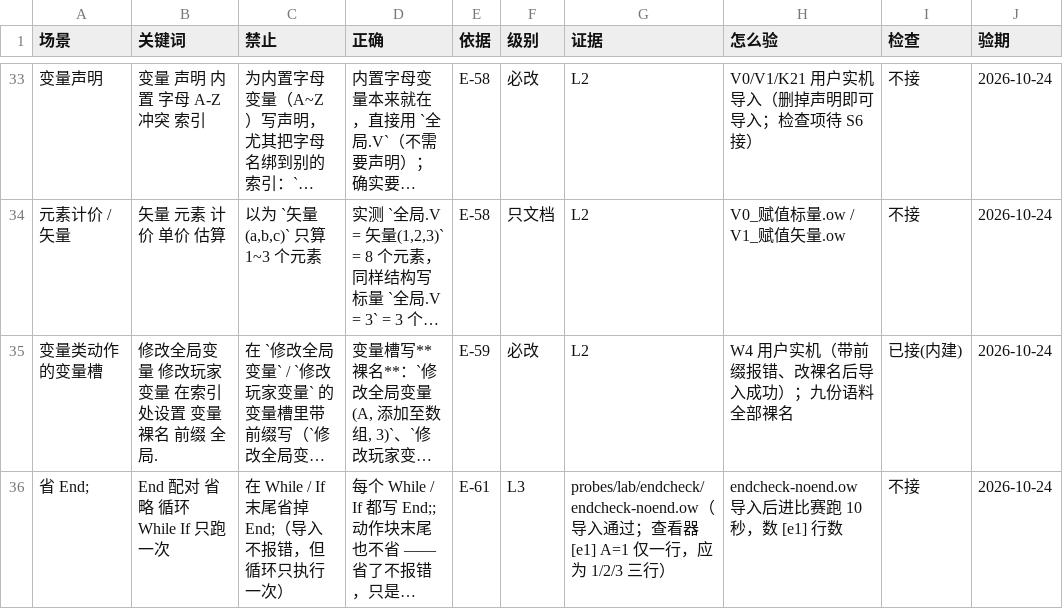
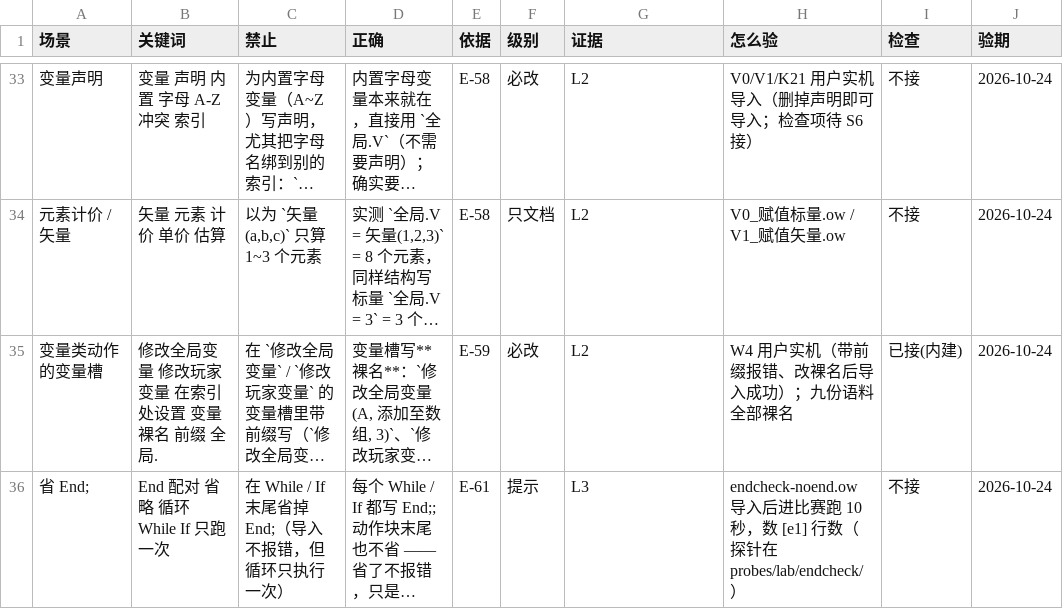
Before and after one commit to sandsand244263/overwatch-workshop-lite-skills, a TSV file: docs/rules.tsv, drawn as a sheet; only a part is shown, gaps mark what is left out; long unchanged cells end in …; the diff names each change by its address in the sheet, - before the commit and + after, or states it on an @@ line.

```diff
--- a/docs/rules.tsv
+++ b/docs/rules.tsv
-F36 (级别): L3
+F36 (级别): 提示
-G36 (证据): probes/lab/endcheck/endcheck-noend.ow（导入通过；查看器 [e1] A=1 仅一行，应为 1/2/3 三行）
+G36 (证据): L3
-H36 (怎么验): …[e1] 行数
+H36 (怎么验): …[e1] 行数（探针在 probes/lab/endcheck/）
```
Also changed, not shown: 8 other files.
